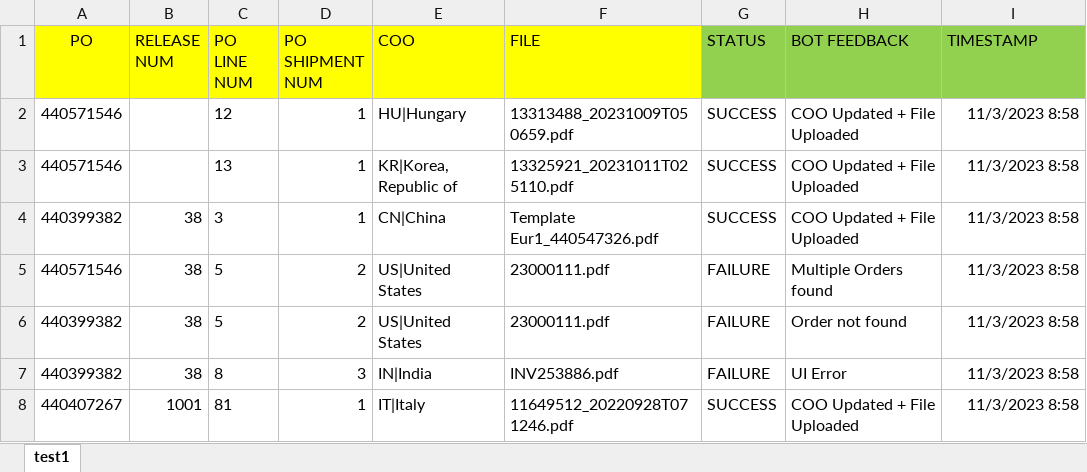
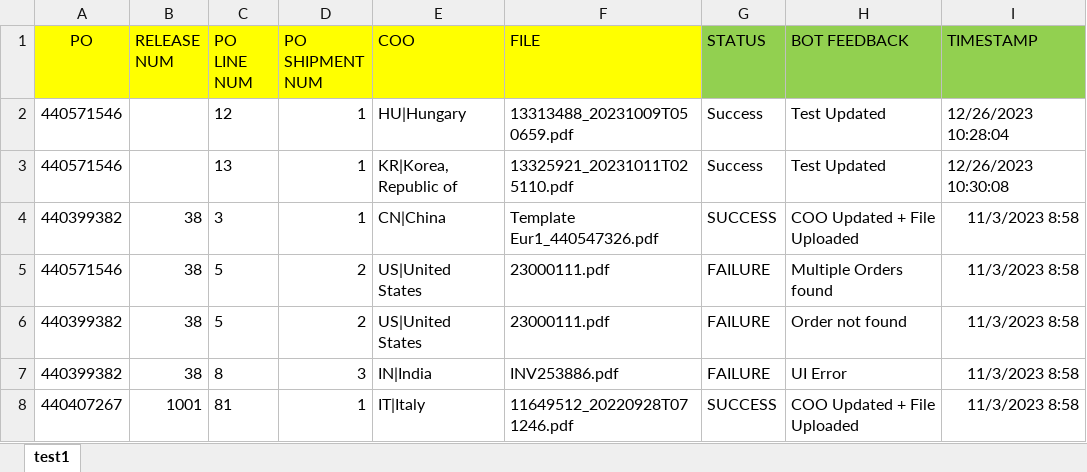
Before and after one commit to BakerHughes-RPACOE-TecM/Ariba-Process, an Excel workbook: Data/Input/COO_upload_Testcase1_231103_FAB.xlsx, sheet test1, drawn as a sheet; only a part is shown; values as stored, in another font and other column widths than the file's, no borders; the diff names each change by its address in the sheet, - before the commit and + after, or states it on an @@ line.

```diff
--- a/Data/Input/COO_upload_Testcase1_231103_FAB.xlsx (sheet test1)
+++ b/Data/Input/COO_upload_Testcase1_231103_FAB.xlsx (sheet test1)
-G2:G3 (STATUS): SUCCESS
+G2:G3 (STATUS): Success
-H2:H3 (BOT FEEDBACK): COO Updated + File Uploaded
+H2:H3 (BOT FEEDBACK): Test Updated
-I2 (TIMESTAMP): 11/3/2023 8:58
+I2 (TIMESTAMP): 12/26/2023 10:28:04
-I3 (TIMESTAMP): 11/3/2023 8:58
+I3 (TIMESTAMP): 12/26/2023 10:30:08
```
Also changed, not shown: Data/Config.xlsx, 12 other files.
